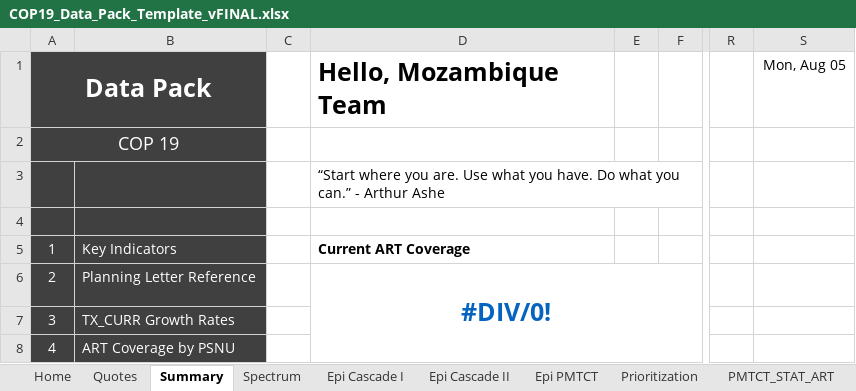
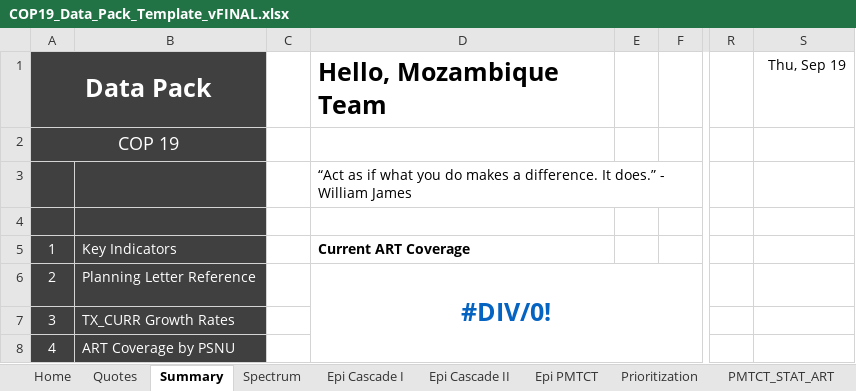
Before and after one commit to pepfar-datim/datapackr, an Excel workbook: data-raw/COP19_Data_Pack_Template_vFINAL.xlsx, sheet Summary, drawn as a sheet; only a part is shown, gaps mark what is left out; values as stored, in another font and other column widths than the file's, no borders; charts and pictures and conditional formats not drawn; the diff names each change by its address in the sheet, - before the commit and + after, or states it on an @@ line.

```diff
--- a/data-raw/COP19_Data_Pack_Template_vFINAL.xlsx (sheet Summary)
+++ b/data-raw/COP19_Data_Pack_Template_vFINAL.xlsx (sheet Summary)
-S1: Mon, Aug 05
+S1: Thu, Sep 19
-D3 (Current ART Coverage): “Start where you are. Use what you have. Do what you can.” - Arthur Ashe
+D3 (Current ART Coverage): “Act as if what you do makes a difference. It does.” - William James
```
Also changed, not shown: sheet PMTCT_STAT_ART, sheet Quotes.
